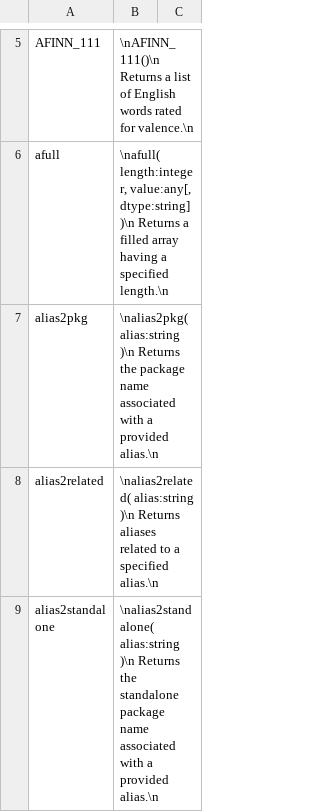
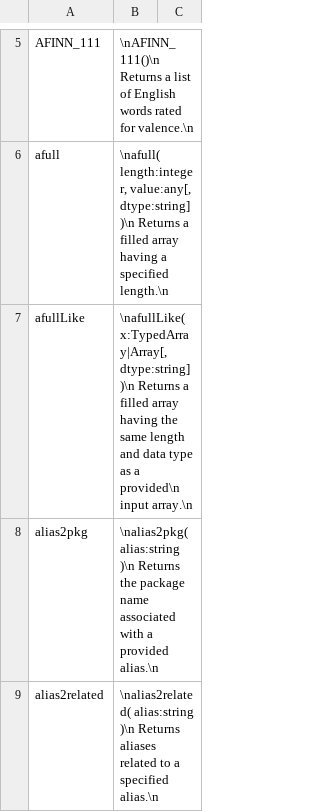
Before and after one commit to stdlib-js/repl-info, a CSV file: data/data.csv, drawn as a sheet; only a part is shown, gaps mark what is left out; the shorter side is filled out with more unchanged rows; the diff names each change by its address in the sheet, - before the commit and + after, or states it on an @@ line.

```diff
--- a/data/data.csv
+++ b/data/data.csv
+row 7: afullLike | \nafullLike( x:TypedArray|Array[, dtype:string] )\n Returns a filled array having the same length and data type as a provided\n input array.\n
```
Also changed, not shown: 1 other file.
